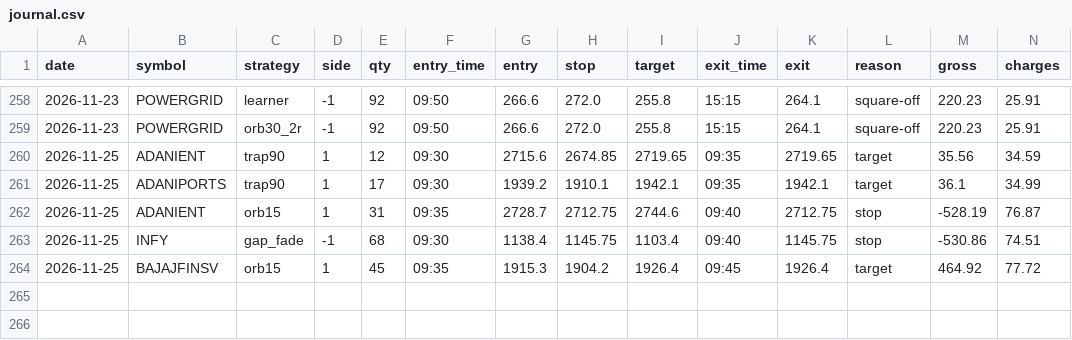
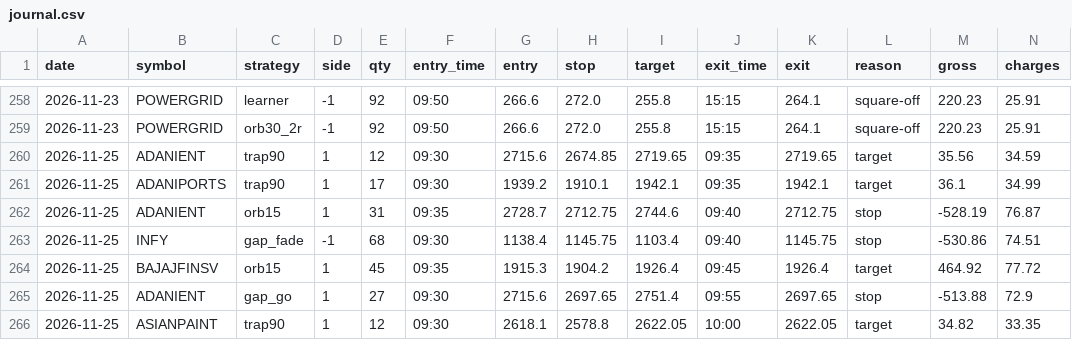
Before and after one commit to kushuvc/nse-paper-trader, a CSV file: paper/journal.csv, drawn as a sheet; only a part is shown, gaps mark what is left out; rows hold the shown columns only; the diff names each change by its address in the sheet, - before the commit and + after, or states it on an @@ line.

```diff
--- a/paper/journal.csv
+++ b/paper/journal.csv
+row 265: 2026-11-25 | ADANIENT | gap_go | 1 | 27 | 09:30 | 2715.6 | 2697.65 | 2751.4 | 09:55 | 2697.65 | stop | -513.88 | 72.9
+row 266: 2026-11-25 | ASIANPAINT | trap90 | 1 | 12 | 09:30 | 2618.1 | 2578.8 | 2622.05 | 10:00 | 2622.05 | target | 34.82 | 33.35
```
Also changed, not shown: 3 other files.
